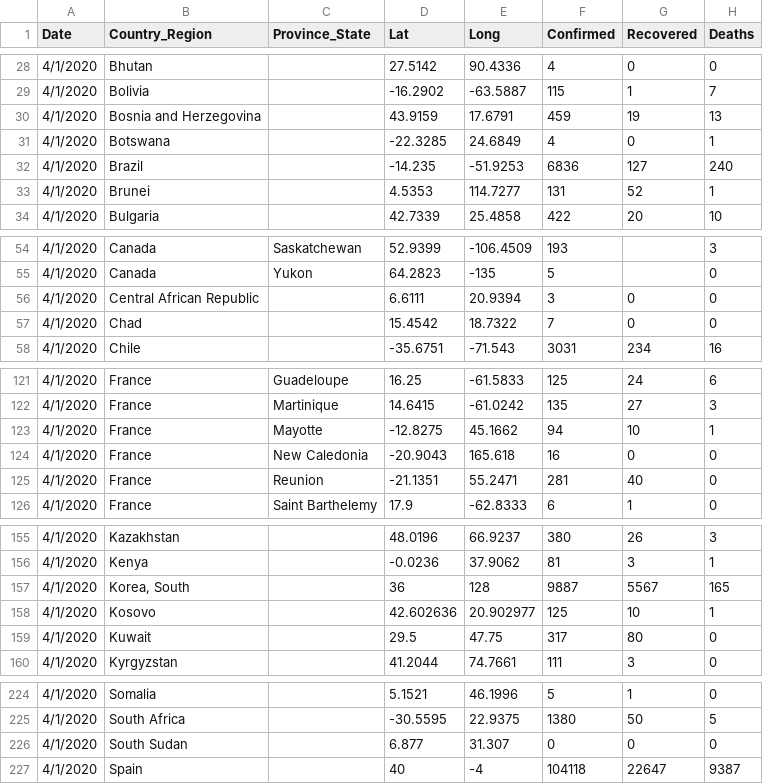
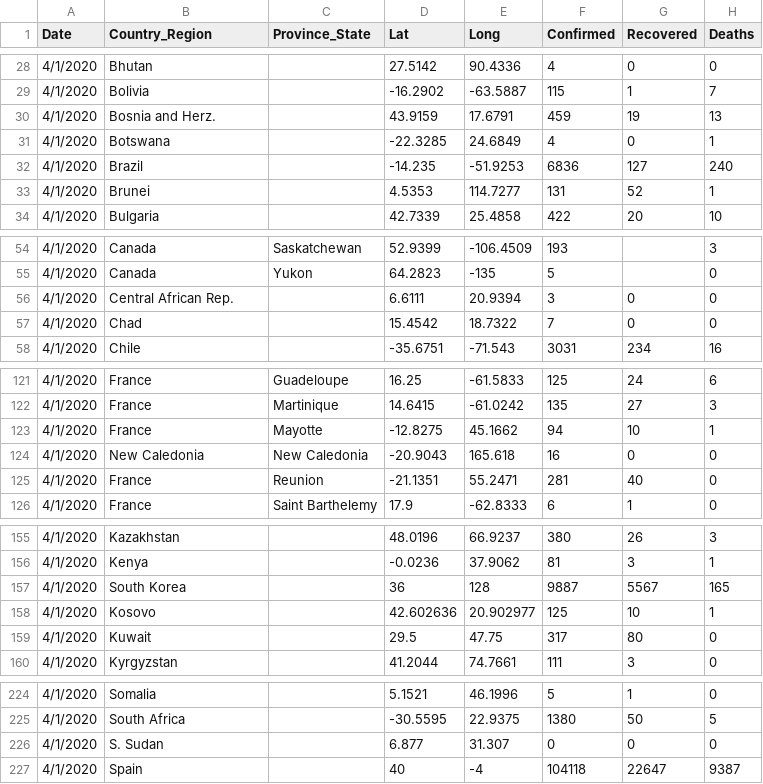
Before and after one commit to MMustafa01/Computational-Intelligence-Assignment-3--SOM-and-RL, a CSV file: Q1_data_cleaned.csv, drawn as a sheet; only a part is shown, gaps mark what is left out; the diff covers the shown part only.

```diff
--- a/Q1_data_cleaned.csv
+++ b/Q1_data_cleaned.csv
@@ -29,3 +29,3 @@ Date,Country_Region,Province_State,Lat,Long,Confirmed,Recovered,Deaths
 4/1/2020,Bolivia,,-16.2902,-63.5887,115,1,7
-4/1/2020,Bosnia and Herzegovina,,43.9159,17.6791,459,19,13
+4/1/2020,Bosnia and Herz.,,43.9159,17.6791,459,19,13
 4/1/2020,Botswana,,-22.3285,24.6849,4,0,1
@@ -55,3 +55,3 @@ Date,Country_Region,Province_State,Lat,Long,Confirmed,Recovered,Deaths
 4/1/2020,Canada,Yukon,64.2823,-135,5,,0
-4/1/2020,Central African Republic,,6.6111,20.9394,3,0,0
+4/1/2020,Central African Rep.,,6.6111,20.9394,3,0,0
 4/1/2020,Chad,,15.4542,18.7322,7,0,0
@@ -123,3 +123,3 @@ Date,Country_Region,Province_State,Lat,Long,Confirmed,Recovered,Deaths
 4/1/2020,France,Mayotte,-12.8275,45.1662,94,10,1
-4/1/2020,France,New Caledonia,-20.9043,165.618,16,0,0
+4/1/2020,New Caledonia,New Caledonia,-20.9043,165.618,16,0,0
 4/1/2020,France,Reunion,-21.1351,55.2471,281,40,0
@@ -156,3 +156,3 @@ Date,Country_Region,Province_State,Lat,Long,Confirmed,Recovered,Deaths
 4/1/2020,Kenya,,-0.0236,37.9062,81,3,1
-4/1/2020,"Korea, South",,36,128,9887,5567,165
+4/1/2020,South Korea,,36,128,9887,5567,165
 4/1/2020,Kosovo,,42.602636,20.902977,125,10,1
@@ -225,3 +225,3 @@ Date,Country_Region,Province_State,Lat,Long,Confirmed,Recovered,Deaths
 4/1/2020,South Africa,,-30.5595,22.9375,1380,50,5
-4/1/2020,South Sudan,,6.877,31.307,0,0,0
+4/1/2020,S. Sudan,,6.877,31.307,0,0,0
 4/1/2020,Spain,,40,-4,104118,22647,9387
```
Also changed, not shown: 14 edited cells elsewhere in this file, 2 other files.
